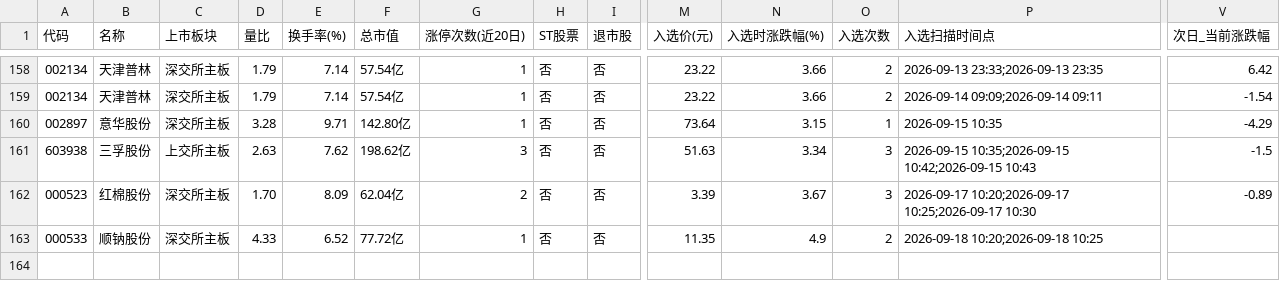
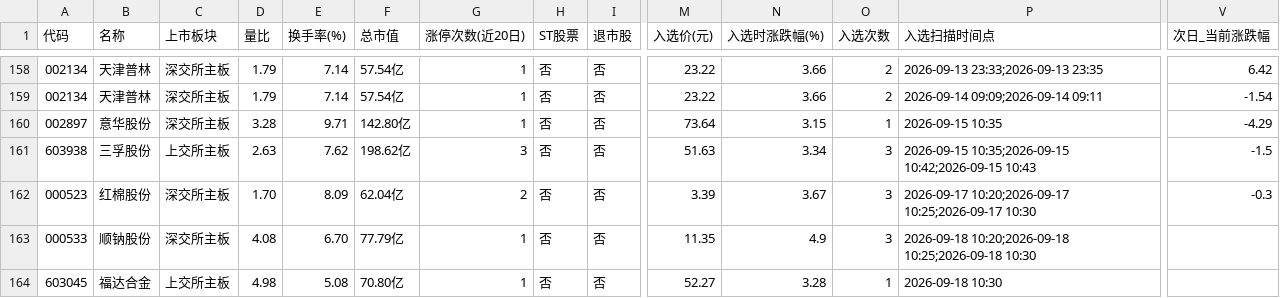
Before and after one commit to xps520/mx-stocks-monitor, a CSV file: mx_stocks_screener/观察池_累计.csv, drawn as a sheet; only a part is shown, gaps mark what is left out; rows hold the shown columns only; the diff names each change by its address in the sheet, - before the commit and + after, or states it on an @@ line.

```diff
--- a/mx_stocks_screener/观察池_累计.csv
+++ b/mx_stocks_screener/观察池_累计.csv
-V162 (次日_当前涨跌幅): -0.89
+V162 (次日_当前涨跌幅): -0.3
-D163 (量比): 4.33
+D163 (量比): 4.08
-E163 (换手率(%)): 6.52
+E163 (换手率(%)): 6.70
-F163 (总市值): 77.72亿
+F163 (总市值): 77.79亿
-O163 (入选次数): 2
+O163 (入选次数): 3
-P163 (入选扫描时间点): 2026-09-18 10:20;2026-09-18 10:25
+P163 (入选扫描时间点): 2026-09-18 10:20;2026-09-18 10:25;2026-09-18 10:30
+row 164: 603045 | 福达合金 | 上交所主板 | 4.98 | 5.08 | 70.80亿 | 1 | 否 | 否 | 52.27 | 3.28 | 1 | 2026-09-18 10:30
```
Also changed, not shown: 1 other file.
